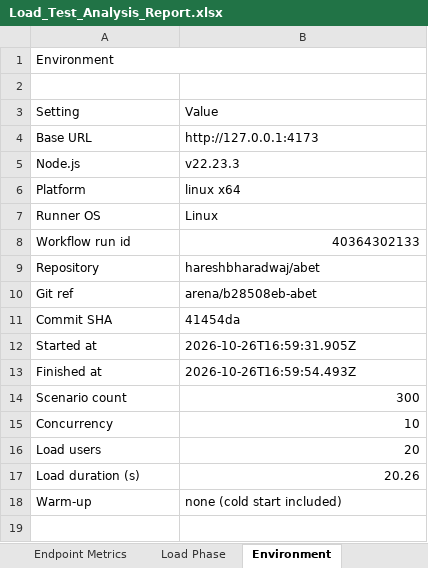
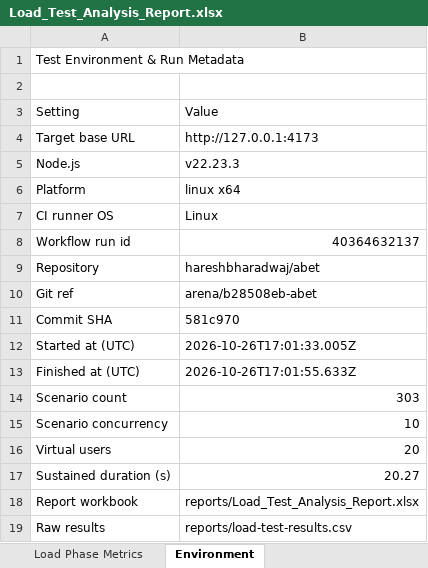
Before and after one commit to hareshbharadwaj/abet, an Excel workbook: reports/Load_Test_Analysis_Report.xlsx, sheet Environment, drawn as a sheet; values as stored, in another font and other column widths than the file's, no cell formats; removed rows and columns are numbered as before the commit, all else as after; the diff names each change by its address in the sheet, - before the commit and + after, or states it on an @@ line.

```diff
--- a/reports/Load_Test_Analysis_Report.xlsx (sheet Environment)
+++ b/reports/Load_Test_Analysis_Report.xlsx (sheet Environment)
-sheet tab: Load Phase
+sheet tab: Load Phase Metrics
-A1 (Setting): Environment
+A1 (Setting): Test Environment & Run Metadata
-A4 (Setting): Base URL
+A4 (Setting): Target base URL
-A7 (Setting): Runner OS
+A7 (Setting): CI runner OS
-B8 (Value): 40364302133
+B8 (Value): 40364632137
-B11 (Value): 41454da
+B11 (Value): 581c970
-row 12: Started at | 2026-10-26T16:59:31.905Z
-row 13: Finished at | 2026-10-26T16:59:54.493Z
+row 12: Started at (UTC) | 2026-10-26T17:01:33.005Z
+row 13: Finished at (UTC) | 2026-10-26T17:01:55.633Z
-B14 (Value): 300
+B14 (Value): 303
-A15 (Setting): Concurrency
+A15 (Setting): Scenario concurrency
-A16 (Setting): Load users
+A16 (Setting): Virtual users
-row 17: Load duration (s) | 20.26
-row 18: Warm-up | none (cold start included)
+row 17: Sustained duration (s) | 20.27
+row 18: Report workbook | reports/Load_Test_Analysis_Report.xlsx
+row 19: Raw results | reports/load-test-results.csv
```
Also changed, not shown: sheet Load Test Results, sheet Performance Standards, sheet Executive Summary, sheet Load Phase Metrics, other sheet tabs, cell formats, 2 other files.
